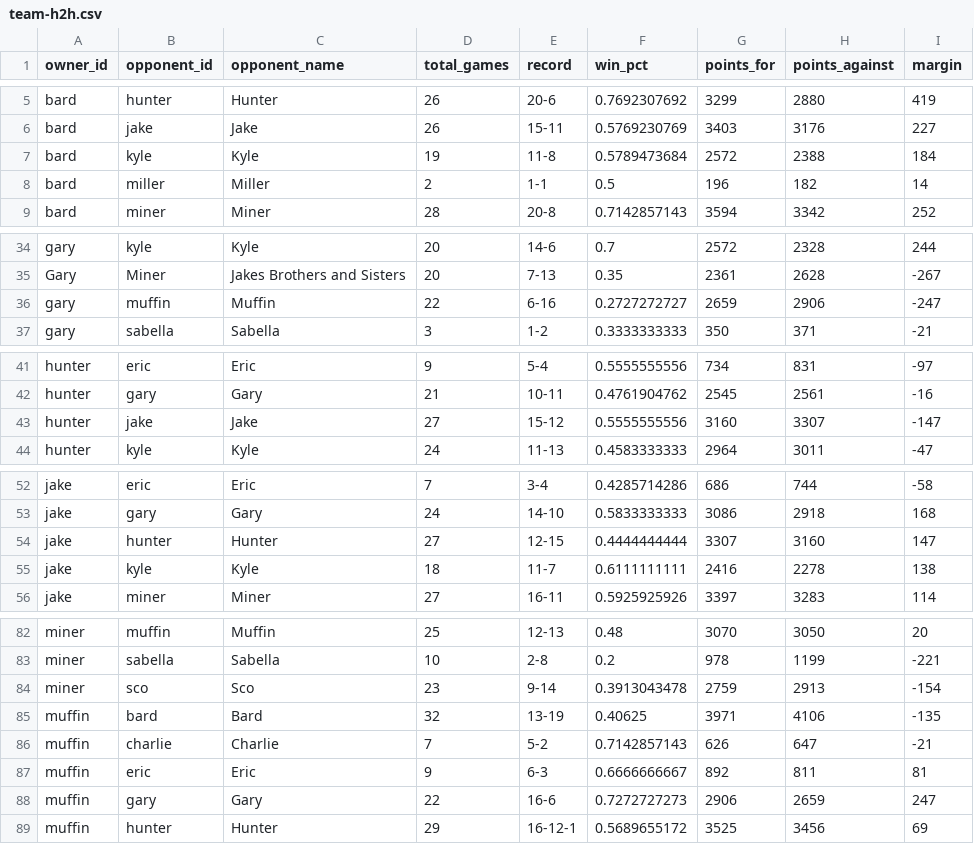
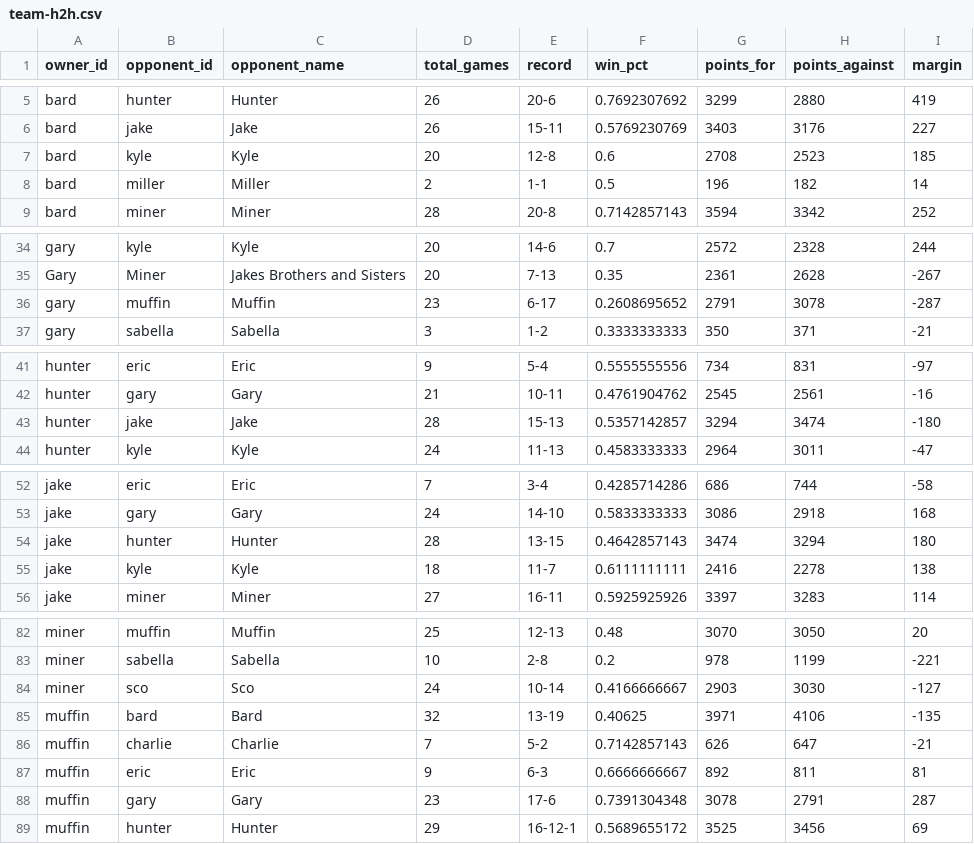
Before and after one commit to cravisjuice18-25/krusty-krab-league-site, a CSV file: data/team-h2h.csv, drawn as a sheet; only a part is shown, gaps mark what is left out; the diff covers the shown part only.

```diff
--- a/data/team-h2h.csv
+++ b/data/team-h2h.csv
@@ -6,3 +6,3 @@ bard,hunter,Hunter,26,20-6,0.7692307692,3299,2880,419
 bard,jake,Jake,26,15-11,0.5769230769,3403,3176,227
-bard,kyle,Kyle,19,11-8,0.5789473684,2572,2388,184
+bard,kyle,Kyle,20,12-8,0.6,2708,2523,185
 bard,miller,Miller,2,1-1,0.5,196,182,14
@@ -35,3 +35,3 @@ gary,kyle,Kyle,20,14-6,0.7,2572,2328,244
 Gary,Miner,Jakes Brothers and Sisters,20,7-13,0.35,2361,2628,-267
-gary,muffin,Muffin,22,6-16,0.2727272727,2659,2906,-247
+gary,muffin,Muffin,23,6-17,0.2608695652,2791,3078,-287
 gary,sabella,Sabella,3,1-2,0.3333333333,350,371,-21
@@ -42,3 +42,3 @@ hunter,eric,Eric,9,5-4,0.5555555556,734,831,-97
 hunter,gary,Gary,21,10-11,0.4761904762,2545,2561,-16
-hunter,jake,Jake,27,15-12,0.5555555556,3160,3307,-147
+hunter,jake,Jake,28,15-13,0.5357142857,3294,3474,-180
 hunter,kyle,Kyle,24,11-13,0.4583333333,2964,3011,-47
@@ -53,3 +53,3 @@ jake,eric,Eric,7,3-4,0.4285714286,686,744,-58
 jake,gary,Gary,24,14-10,0.5833333333,3086,2918,168
-jake,hunter,Hunter,27,12-15,0.4444444444,3307,3160,147
+jake,hunter,Hunter,28,13-15,0.4642857143,3474,3294,180
 jake,kyle,Kyle,18,11-7,0.6111111111,2416,2278,138
@@ -83,3 +83,3 @@ miner,muffin,Muffin,25,12-13,0.48,3070,3050,20
 miner,sabella,Sabella,10,2-8,0.2,978,1199,-221
-miner,sco,Sco,23,9-14,0.3913043478,2759,2913,-154
+miner,sco,Sco,24,10-14,0.4166666667,2903,3030,-127
 muffin,bard,Bard,32,13-19,0.40625,3971,4106,-135
@@ -87,3 +87,3 @@ muffin,charlie,Charlie,7,5-2,0.7142857143,626,647,-21
 muffin,eric,Eric,9,6-3,0.6666666667,892,811,81
-muffin,gary,Gary,22,16-6,0.7272727273,2906,2659,247
+muffin,gary,Gary,23,17-6,0.7391304348,3078,2791,287
 muffin,hunter,Hunter,29,16-12-1,0.5689655172,3525,3456,69
```
Also changed, not shown: 12 edited cells elsewhere in this file, data/current-standings.csv, data/game-results.csv, 5 other files.
